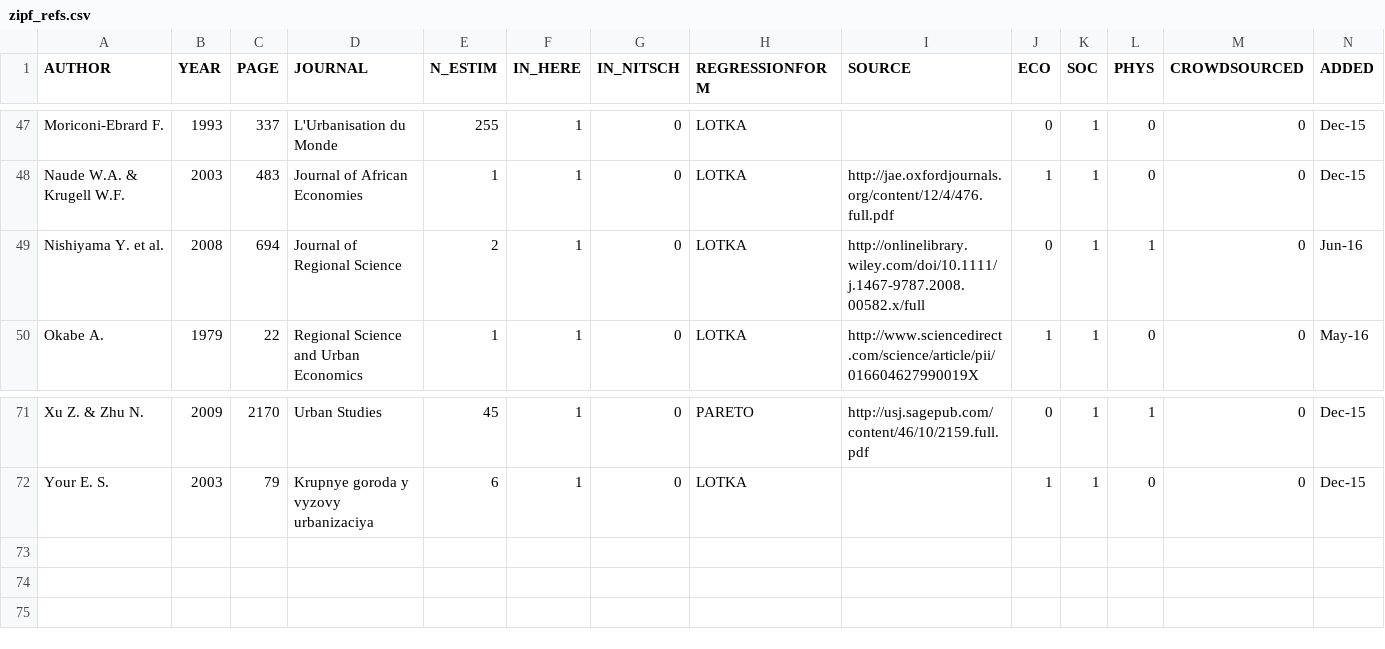
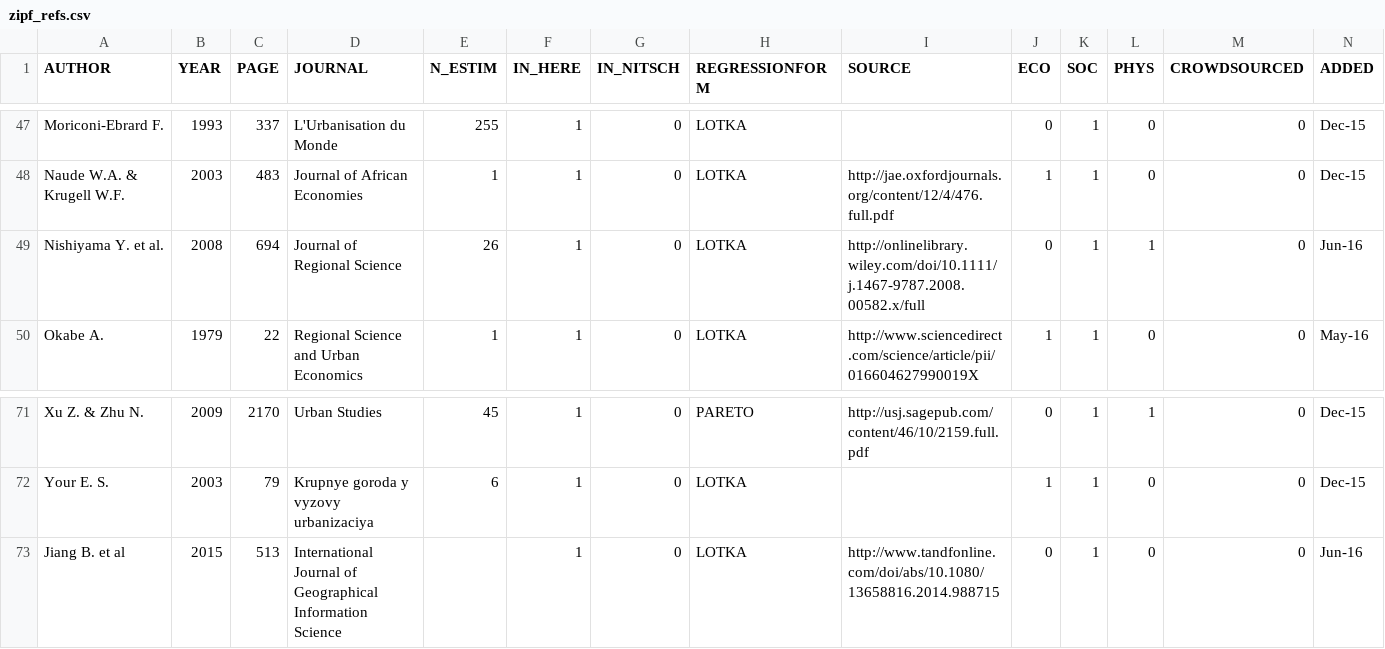
Before and after one commit to ClementineCttn/MetaZipf, a CSV file: data/zipf_refs.csv, drawn as a sheet; only a part is shown, gaps mark what is left out.

Commit message:
add Jiang 2015 ref

```diff
--- a/data/zipf_refs.csv
+++ b/data/zipf_refs.csv
@@ -48,3 +48,3 @@ Moriconi-Ebrard F.,1993,337,L'Urbanisation du Monde,255,1,0,LOTKA,,0,1,0,0,Dec-1
 Naude W.A. & Krugell W.F.,2003,483,Journal of African Economies,1,1,0,LOTKA,http://jae.oxfordjournals.org/content/12/4/476.full.pdf,1,1,0,0,Dec-15
-Nishiyama Y. et al.,2008,694,Journal of Regional Science,2,1,0,LOTKA,http://onlinelibrary.wiley.com/doi/10.1111/j.1467-9787.2008.00582.x/full,0,1,1,0,Jun-16
+Nishiyama Y. et al.,2008,694,Journal of Regional Science,26,1,0,LOTKA,http://onlinelibrary.wiley.com/doi/10.1111/j.1467-9787.2008.00582.x/full,0,1,1,0,Jun-16
 Okabe A.,1979,22,Regional Science and Urban Economics,1,1,0,LOTKA,http://www.sciencedirect.com/science/article/pii/016604627990019X,1,1,0,0,May-16
@@ -72 +72,2 @@ Xu Z. & Zhu N.,2009,2170,Urban Studies,45,1,0,PARETO,http://usj.sagepub.com/cont
 Your E. S.,2003,79,Krupnye goroda y vyzovy urbanizaciya,6,1,0,LOTKA,,1,1,0,0,Dec-15
+Jiang B. et al,2015,513,International Journal of Geographical Information Science ,,1,0,LOTKA,http://www.tandfonline.com/doi/abs/10.1080/13658816.2014.988715,0,1,0,0,Jun-16
```
Also changed, not shown: 1 other file.
